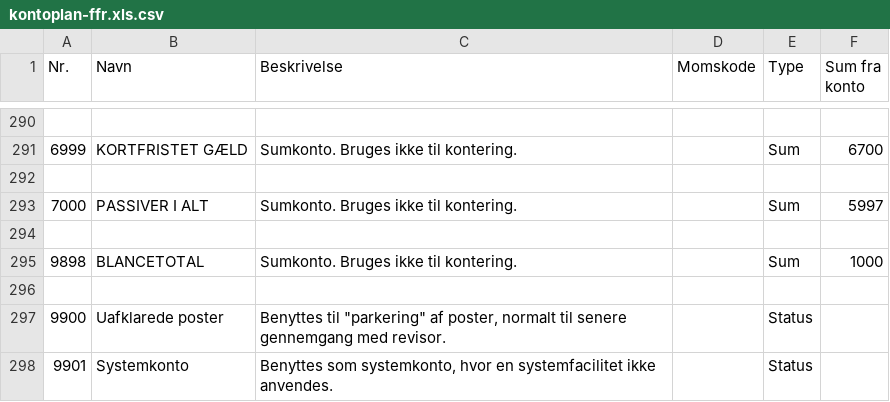
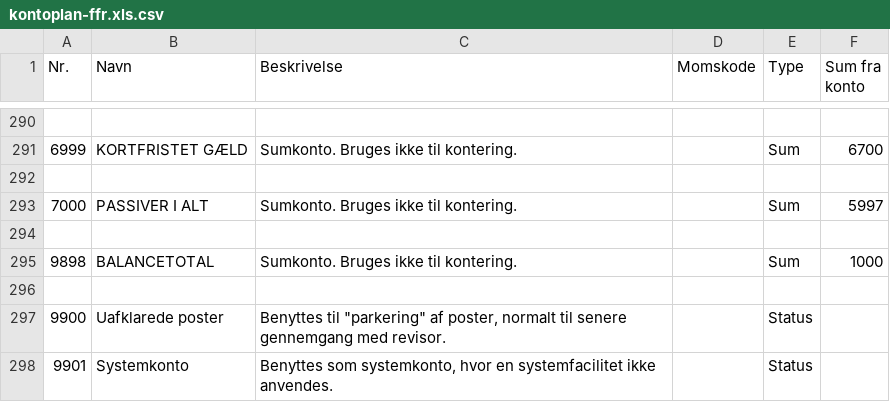
Before and after one commit to theill/hurtigmoms, a CSV file: lib/kontoplan-ffr.xls.csv, drawn as a sheet; only a part is shown, gaps mark what is left out.

```diff
--- a/lib/kontoplan-ffr.xls.csv
+++ b/lib/kontoplan-ffr.xls.csv
@@ -294,3 +294,3 @@ Nr.,Navn,Beskrivelse,Momskode,Type,Sum fra konto
 
-9898,BLANCETOTAL,Sumkonto. Bruges ikke til kontering.,,Sum,1000
+9898,BALANCETOTAL,Sumkonto. Bruges ikke til kontering.,,Sum,1000
 
```
Also changed, not shown: 14 other files.
